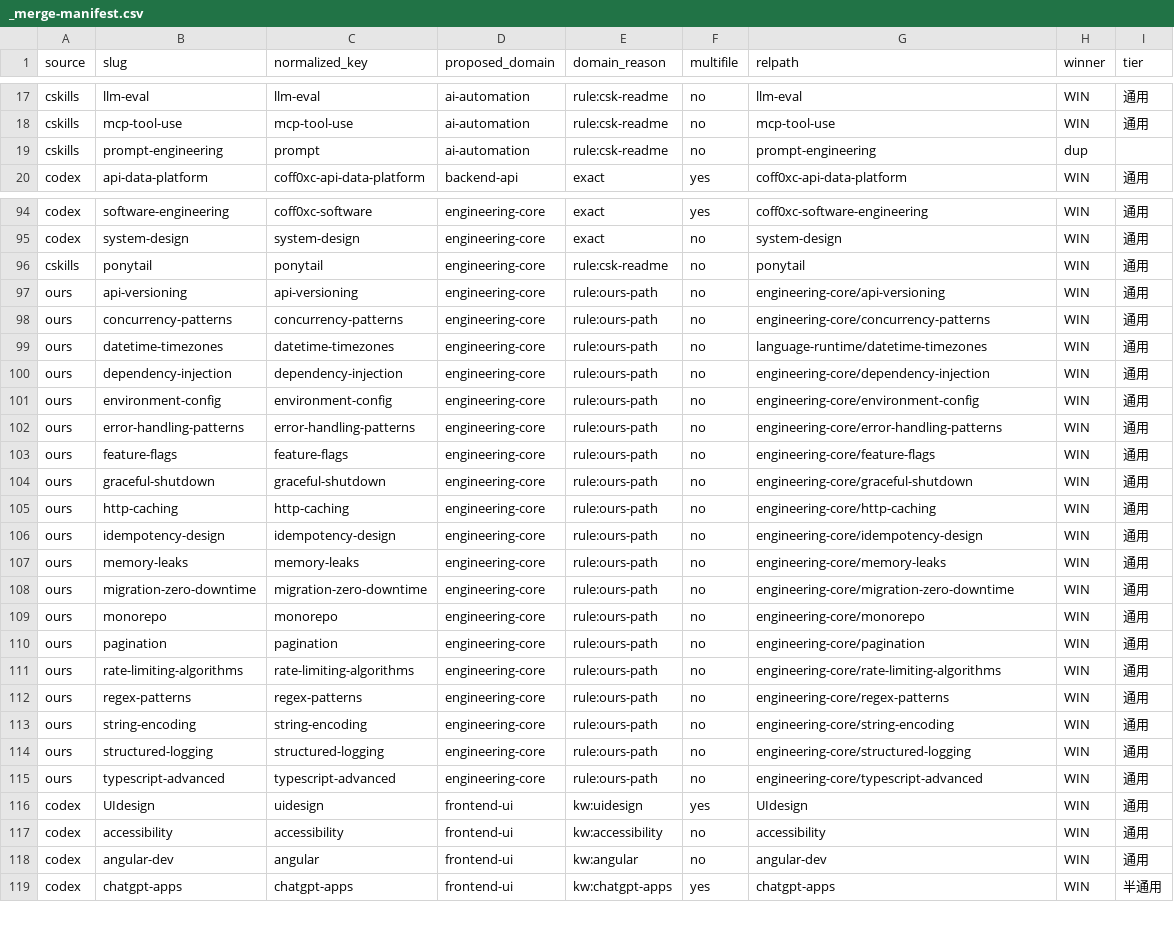
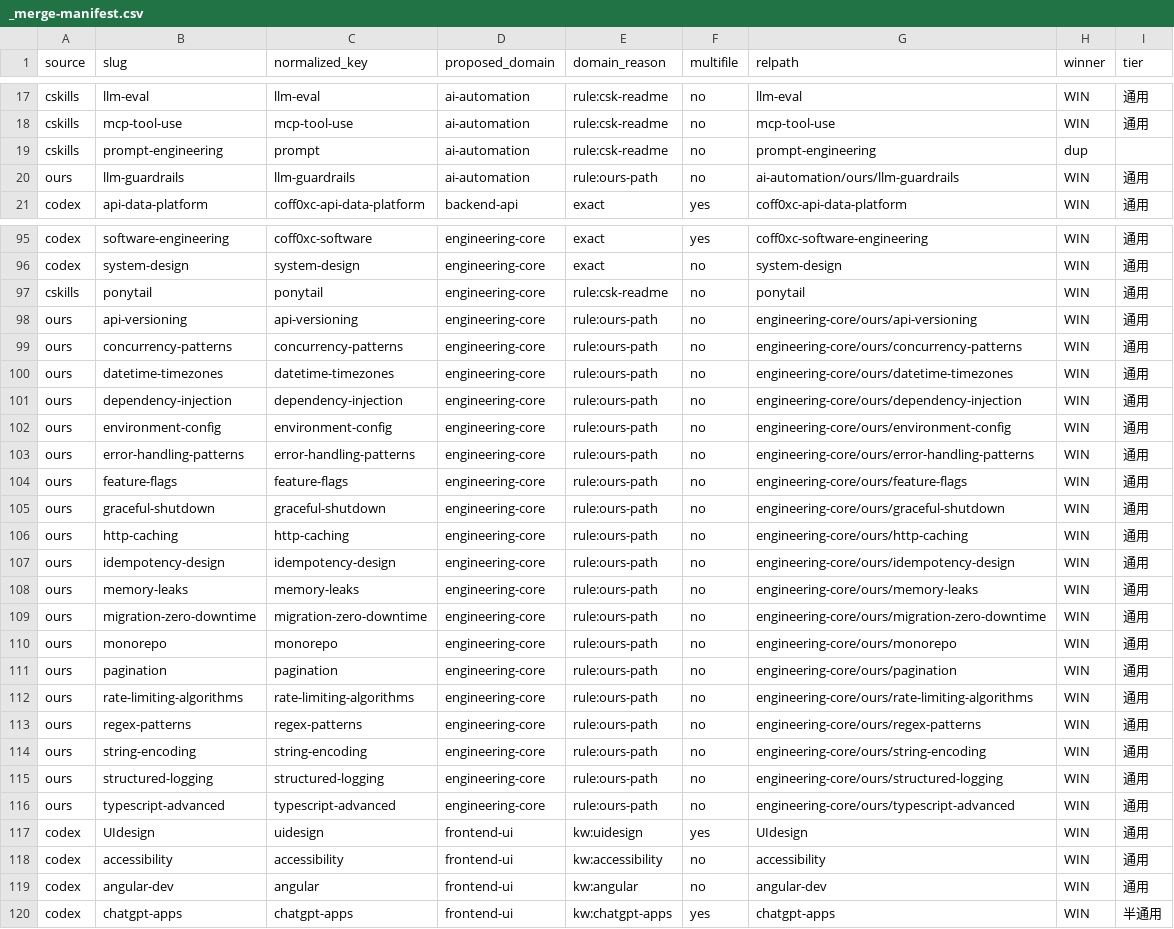
Before and after one commit to cass-2003/local-workflow-skill, a CSV file: skills/_merge-manifest.csv, drawn as a sheet; only a part is shown, gaps mark what is left out; the diff covers the shown part only.

Commit message:
feat(skills): 收口 llm-guardrails 与能力库统计口径

```diff
--- a/skills/_merge-manifest.csv
+++ b/skills/_merge-manifest.csv
@@ -19,2 +19,3 @@ cskills,mcp-tool-use,mcp-tool-use,ai-automation,rule:csk-readme,no,mcp-tool-use,
 cskills,prompt-engineering,prompt,ai-automation,rule:csk-readme,no,prompt-engineering,dup,
+ours,llm-guardrails,llm-guardrails,ai-automation,rule:ours-path,no,ai-automation/ours/llm-guardrails,WIN,通用
 codex,api-data-platform,coff0xc-api-data-platform,backend-api,exact,yes,coff0xc-api-data-platform,WIN,通用
@@ -96,21 +97,21 @@ codex,system-design,system-design,engineering-core,exact,no,system-design,WIN,
 cskills,ponytail,ponytail,engineering-core,rule:csk-readme,no,ponytail,WIN,通用
-ours,api-versioning,api-versioning,engineering-core,rule:ours-path,no,engineering-core/api-versioning,WIN,通用
-ours,concurrency-patterns,concurrency-patterns,engineering-core,rule:ours-path,no,engineering-core/concurrency-patterns,WIN,通用
-ours,datetime-timezones,datetime-timezones,engineering-core,rule:ours-path,no,language-runtime/datetime-timezones,WIN,通用
-ours,dependency-injection,dependency-injection,engineering-core,rule:ours-path,no,engineering-core/dependency-injection,WIN,通用
-ours,environment-config,environment-config,engineering-core,rule:ours-path,no,engineering-core/environment-config,WIN,通用
-ours,error-handling-patterns,error-handling-patterns,engineering-core,rule:ours-path,no,engineering-core/error-handling-patterns,WIN,通用
-ours,feature-flags,feature-flags,engineering-core,rule:ours-path,no,engineering-core/feature-flags,WIN,通用
-ours,graceful-shutdown,graceful-shutdown,engineering-core,rule:ours-path,no,engineering-core/graceful-shutdown,WIN,通用
-ours,http-caching,http-caching,engineering-core,rule:ours-path,no,engineering-core/http-caching,WIN,通用
-ours,idempotency-design,idempotency-design,engineering-core,rule:ours-path,no,engineering-core/idempotency-design,WIN,通用
-ours,memory-leaks,memory-leaks,engineering-core,rule:ours-path,no,engineering-core/memory-leaks,WIN,通用
-ours,migration-zero-downtime,migration-zero-downtime,engineering-core,rule:ours-path,no,engineering-core/migration-zero-downtime,WIN,通用
-ours,monorepo,monorepo,engineering-core,rule:ours-path,no,engineering-core/monorepo,WIN,通用
-ours,pagination,pagination,engineering-core,rule:ours-path,no,engineering-core/pagination,WIN,通用
-ours,rate-limiting-algorithms,rate-limiting-algorithms,engineering-core,rule:ours-path,no,engineering-core/rate-limiting-algorithms,WIN,通用
-ours,regex-patterns,regex-patterns,engineering-core,rule:ours-path,no,engineering-core/regex-patterns,WIN,通用
-ours,string-encoding,string-encoding,engineering-core,rule:ours-path,no,engineering-core/string-encoding,WIN,通用
-ours,structured-logging,structured-logging,engineering-core,rule:ours-path,no,engineering-core/structured-logging,WIN,通用
-ours,typescript-advanced,typescript-advanced,engineering-core,rule:ours-path,no,engineering-core/typescript-advanced,WIN,通用
+ours,api-versioning,api-versioning,engineering-core,rule:ours-path,no,engineering-core/ours/api-versioning,WIN,通用
+ours,concurrency-patterns,concurrency-patterns,engineering-core,rule:ours-path,no,engineering-core/ours/concurrency-patterns,WIN,通用
+ours,datetime-timezones,datetime-timezones,engineering-core,rule:ours-path,no,engineering-core/ours/datetime-timezones,WIN,通用
+ours,dependency-injection,dependency-injection,engineering-core,rule:ours-path,no,engineering-core/ours/dependency-injection,WIN,通用
+ours,environment-config,environment-config,engineering-core,rule:ours-path,no,engineering-core/ours/environment-config,WIN,通用
+ours,error-handling-patterns,error-handling-patterns,engineering-core,rule:ours-path,no,engineering-core/ours/error-handling-patterns,WIN,通用
+ours,feature-flags,feature-flags,engineering-core,rule:ours-path,no,engineering-core/ours/feature-flags,WIN,通用
+ours,graceful-shutdown,graceful-shutdown,engineering-core,rule:ours-path,no,engineering-core/ours/graceful-shutdown,WIN,通用
+ours,http-caching,http-caching,engineering-core,rule:ours-path,no,engineering-core/ours/http-caching,WIN,通用
+ours,idempotency-design,idempotency-design,engineering-core,rule:ours-path,no,engineering-core/ours/idempotency-design,WIN,通用
+ours,memory-leaks,memory-leaks,engineering-core,rule:ours-path,no,engineering-core/ours/memory-leaks,WIN,通用
+ours,migration-zero-downtime,migration-zero-downtime,engineering-core,rule:ours-path,no,engineering-core/ours/migration-zero-downtime,WIN,通用
+ours,monorepo,monorepo,engineering-core,rule:ours-path,no,engineering-core/ours/monorepo,WIN,通用
+ours,pagination,pagination,engineering-core,rule:ours-path,no,engineering-core/ours/pagination,WIN,通用
+ours,rate-limiting-algorithms,rate-limiting-algorithms,engineering-core,rule:ours-path,no,engineering-core/ours/rate-limiting-algorithms,WIN,通用
+ours,regex-patterns,regex-patterns,engineering-core,rule:ours-path,no,engineering-core/ours/regex-patterns,WIN,通用
+ours,string-encoding,string-encoding,engineering-core,rule:ours-path,no,engineering-core/ours/string-encoding,WIN,通用
+ours,structured-logging,structured-logging,engineering-core,rule:ours-path,no,engineering-core/ours/structured-logging,WIN,通用
+ours,typescript-advanced,typescript-advanced,engineering-core,rule:ours-path,no,engineering-core/ours/typescript-advanced,WIN,通用
 codex,UIdesign,uidesign,frontend-ui,kw:uidesign,yes,UIdesign,WIN,通用
```
Also changed, not shown: 23 edited cells elsewhere in this file, 9 other files.
